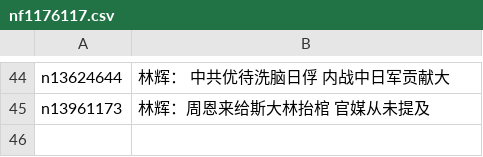
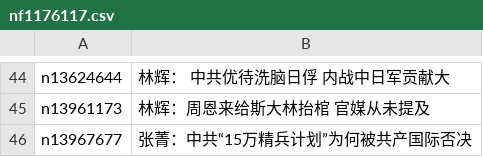
Before and after one commit to epic-marker/epoch-special, a CSV file: indexes/nf1176117.csv, drawn as a sheet; only a part is shown, gaps mark what is left out.

```diff
--- a/indexes/nf1176117.csv
+++ b/indexes/nf1176117.csv
@@ -45 +45,2 @@ n13624644,林辉： 中共优待洗脑日俘 内战中日军贡献大
 n13961173,林辉：周恩来给斯大林抬棺 官媒从未提及
+n13967677,张菁：中共“15万精兵计划”为何被共产国际否决
```
Also changed, not shown: indexes/nf4379.csv, 24 other files.
